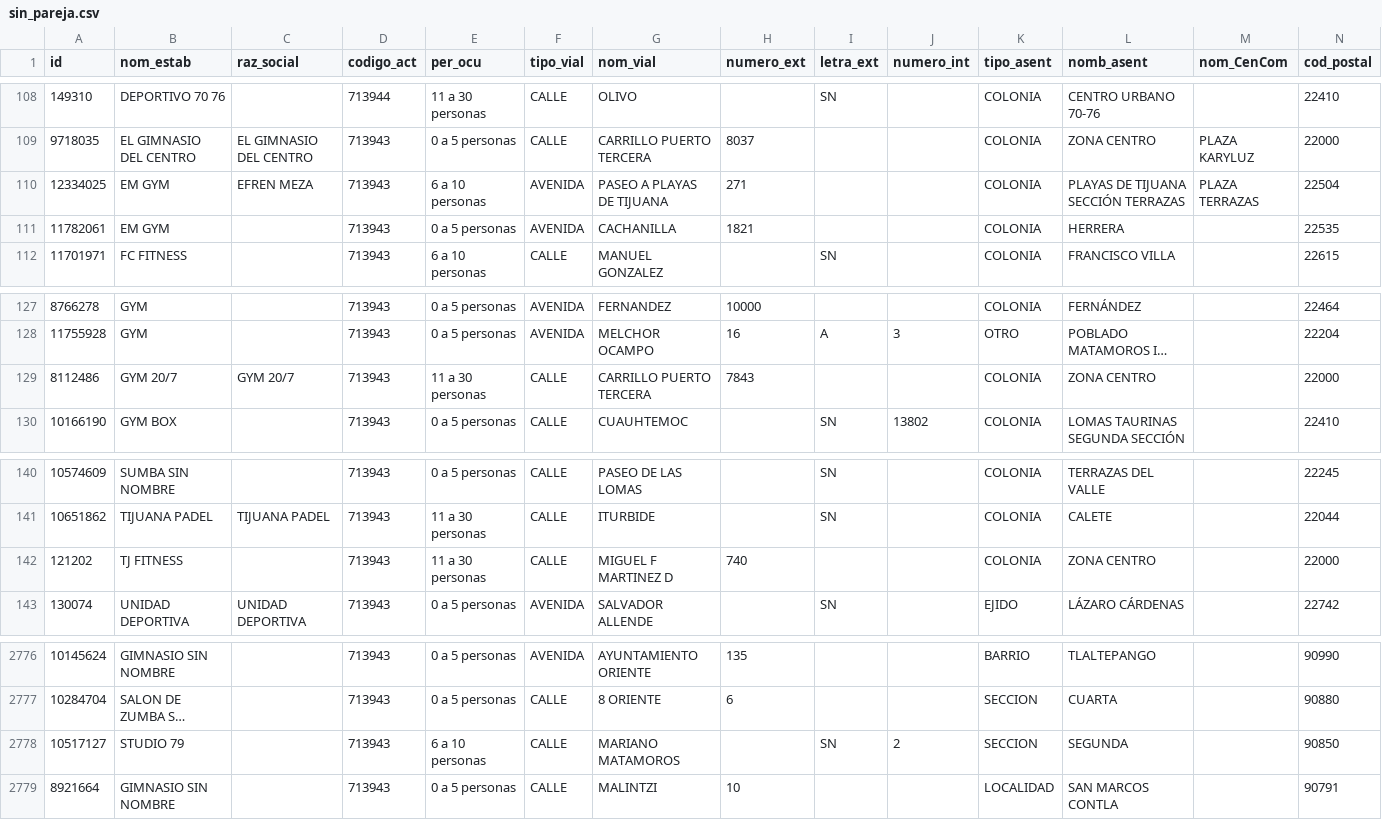
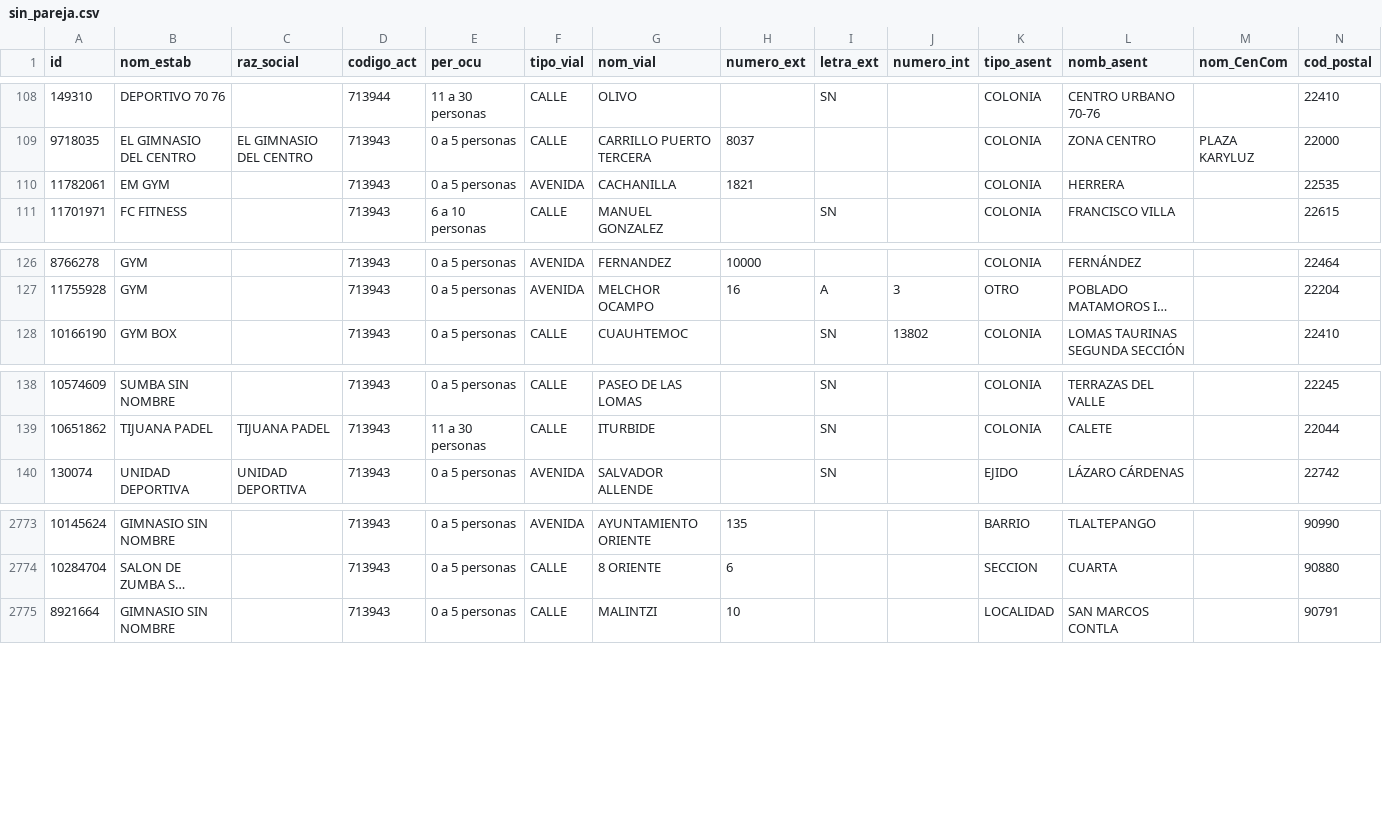
Before and after one commit to moikirsch/gyms52-d, a CSV file: data/denue/sin_pareja.csv, drawn as a sheet; only a part is shown, gaps mark what is left out; long unchanged cells end in …; rows hold the shown columns only; the diff names each change by its address in the sheet, - before the commit and + after, or states it on an @@ line.

```diff
--- a/data/denue/sin_pareja.csv
+++ b/data/denue/sin_pareja.csv
-row 110: 12334025 | EM GYM | EFREN MEZA | 713943 | 6 a 10 personas | AVENIDA | PASEO A PLAYAS DE TIJUANA | 271 |  |  | COLONIA | PLAYAS DE TIJUANA SECCIÓN TERRAZAS | PLAZA TERRAZAS | 22504
-row 129: 8112486 | GYM 20/7 | GYM 20/7 | 713943 | 11 a 30 personas | CALLE | CARRILLO PUERTO TERCERA | 7843 |  |  | COLONIA | ZONA CENTRO |  | 22000
-row 142: 121202 | TJ FITNESS |  | 713943 | 11 a 30 personas | CALLE | MIGUEL F MARTINEZ D | 740 |  |  | COLONIA | ZONA CENTRO |  | 22000
-row 2778: 10517127 | STUDIO 79 |  | 713943 | 6 a 10 personas | CALLE | MARIANO MATAMOROS |  | SN | 2 | SECCION | SEGUNDA |  | 90850
```
Also changed, not shown: 18 other files.
